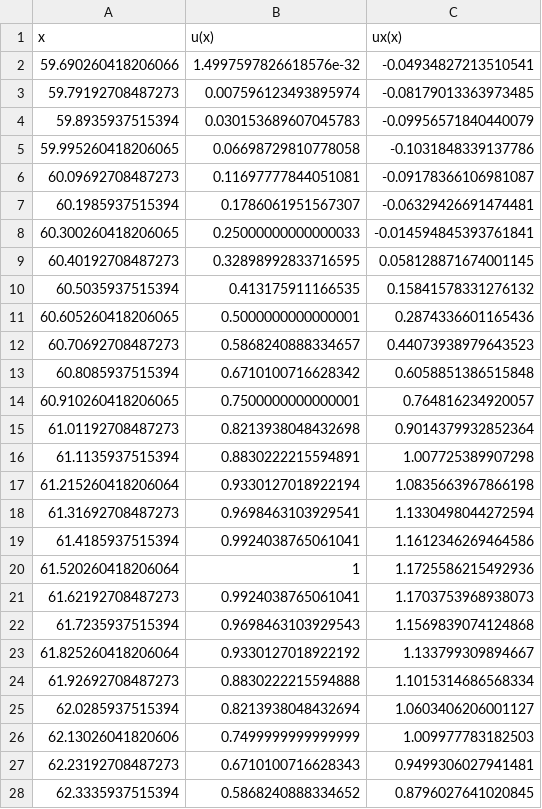
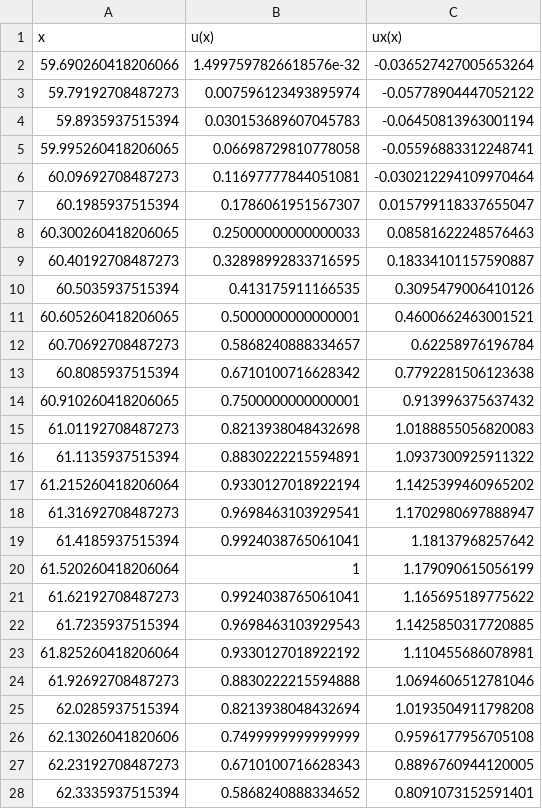
Before and after one commit to duxxen/NumMeth, a CSV file: lab2/lab2_s4_test.csv, drawn as a sheet; only a part is shown; the diff covers the shown part only.

```diff
--- a/lab2/lab2_s4_test.csv
+++ b/lab2/lab2_s4_test.csv
@@ -1,28 +1,28 @@
 x;u(x);ux(x)
-59.690260418206066;1.4997597826618576e-32;-0.04934827213510541
-59.79192708487273;0.007596123493895974;-0.08179013363973485
-59.8935937515394;0.030153689607045783;-0.09956571840440079
-59.995260418206065;0.06698729810778058;-0.1031848339137786
-60.09692708487273;0.11697777844051081;-0.09178366106981087
-60.1985937515394;0.1786061951567307;-0.06329426691474481
-60.300260418206065;0.25000000000000033;-0.014594845393761841
-60.40192708487273;0.32898992833716595;0.058128871674001145
-60.5035937515394;0.413175911166535;0.15841578331276132
-60.605260418206065;0.5000000000000001;0.2874336601165436
-60.70692708487273;0.5868240888334657;0.44073938979643523
-60.8085937515394;0.6710100716628342;0.6058851386515848
-60.910260418206065;0.7500000000000001;0.764816234920057
-61.01192708487273;0.8213938048432698;0.9014379932852364
-61.1135937515394;0.8830222215594891;1.007725389907298
-61.215260418206064;0.9330127018922194;1.0835663967866198
-61.31692708487273;0.9698463103929541;1.1330498044272594
-61.4185937515394;0.9924038765061041;1.1612346269464586
-61.520260418206064;1;1.1725586215492936
-61.62192708487273;0.9924038765061041;1.1703753968938073
-61.7235937515394;0.9698463103929543;1.1569839074124868
-61.825260418206064;0.9330127018922192;1.133799309894667
-61.92692708487273;0.8830222215594888;1.1015314686568334
-62.0285937515394;0.8213938048432694;1.0603406206001127
-62.13026041820606;0.7499999999999999;1.009977783182503
-62.23192708487273;0.6710100716628343;0.9499306027941481
-62.3335937515394;0.5868240888334652;0.8796027641020845
+59.690260418206066;1.4997597826618576e-32;-0.036527427005653264
+59.79192708487273;0.007596123493895974;-0.05778904447052122
+59.8935937515394;0.030153689607045783;-0.06450813963001194
+59.995260418206065;0.06698729810778058;-0.05596883312248741
+60.09692708487273;0.11697777844051081;-0.030212294109970464
+60.1985937515394;0.1786061951567307;0.015799118337655047
+60.300260418206065;0.25000000000000033;0.08581622248576463
+60.40192708487273;0.32898992833716595;0.18334101157590887
+60.5035937515394;0.413175911166535;0.3095479006410126
+60.605260418206065;0.5000000000000001;0.4600662463001521
+60.70692708487273;0.5868240888334657;0.62258976196784
+60.8085937515394;0.6710100716628342;0.7792281506123638
+60.910260418206065;0.7500000000000001;0.913996375637432
+61.01192708487273;0.8213938048432698;1.0188855056820083
+61.1135937515394;0.8830222215594891;1.0937300925911322
+61.215260418206064;0.9330127018922194;1.1425399460965202
+61.31692708487273;0.9698463103929541;1.1702980697888947
+61.4185937515394;0.9924038765061041;1.18137968257642
+61.520260418206064;1;1.179090615056199
+61.62192708487273;0.9924038765061041;1.165695189775622
+61.7235937515394;0.9698463103929543;1.1425850317720885
+61.825260418206064;0.9330127018922192;1.110455686078981
+61.92692708487273;0.8830222215594888;1.0694606512781046
+62.0285937515394;0.8213938048432694;1.0193504911798208
+62.13026041820606;0.7499999999999999;0.9596177956705108
+62.23192708487273;0.6710100716628343;0.8896760944120005
+62.3335937515394;0.5868240888334652;0.8091073152591401
```
Also changed, not shown: 9 edited cells elsewhere in this file, 1 other file.
